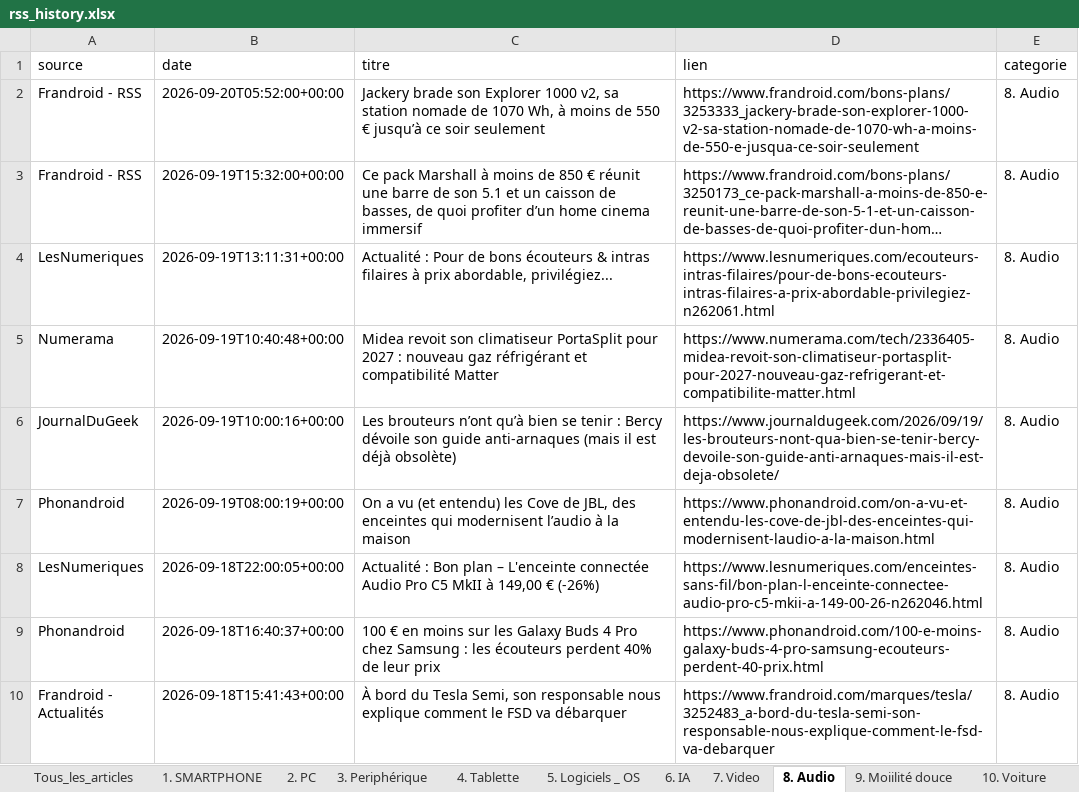
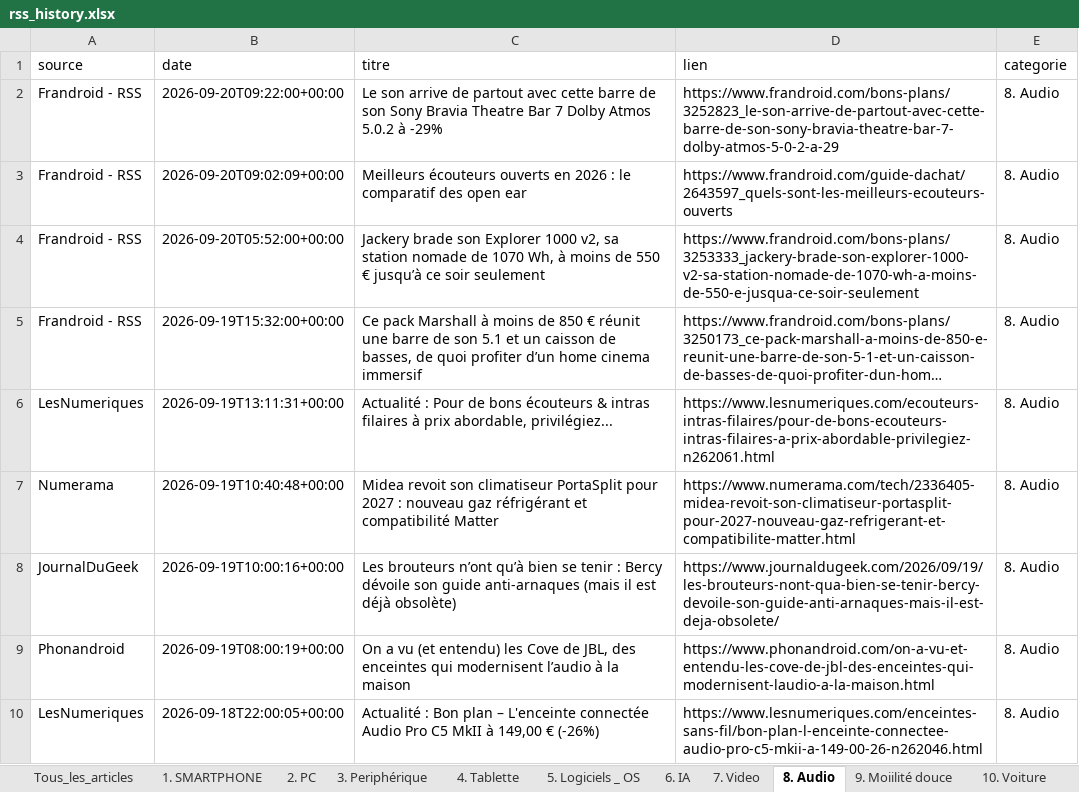
Before and after one commit to djhadef-star/rss-categories, an Excel workbook: output/rss_history.xlsx, sheet 8. Audio, drawn as a sheet; only a part is shown; the shorter side is filled out with more unchanged rows; long unchanged cells end in …; values as stored, in another font and other column widths than the file's, no borders; the diff names each change by its address in the sheet, - before the commit and + after, or states it on an @@ line.

```diff
--- a/output/rss_history.xlsx (sheet 8. Audio)
+++ b/output/rss_history.xlsx (sheet 8. Audio)
+row 2: Frandroid - RSS | 2026-09-20T09:22:00+00:00 | Le son arrive de partout avec cette barre de son Sony Bravia Theatre Bar 7 Dolby Atmos 5.0.2 à -29% | https://www.frandroid.com/bons-plans/3252823_le-son-arrive-de-partout-avec-cette-barre-de-son-sony-bravia-theatre-bar-7-dolby-atmos-5-0-2-a-29 | 8. Audio
+row 3: Frandroid - RSS | 2026-09-20T09:02:09+00:00 | Meilleurs écouteurs ouverts en 2026 : le comparatif des open ear | https://www.frandroid.com/guide-dachat/2643597_quels-sont-les-meilleurs-ecouteurs-ouverts | 8. Audio
```
Also changed, not shown: sheet Tous_les_articles, sheet 16. actu jur et pol, sheet 5. Logiciels _ OS, sheet 1. SMARTPHONE, sheet 11. Menage, sheet 10. Voiture, 3 more sheets, 1 other file.
